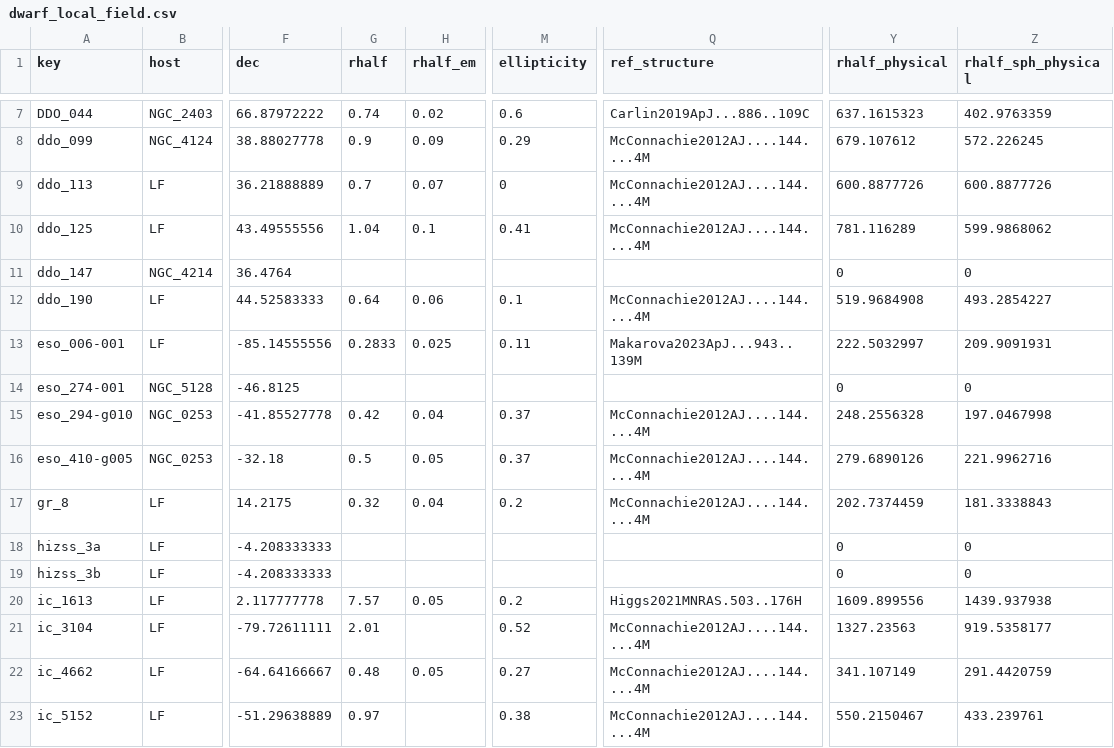
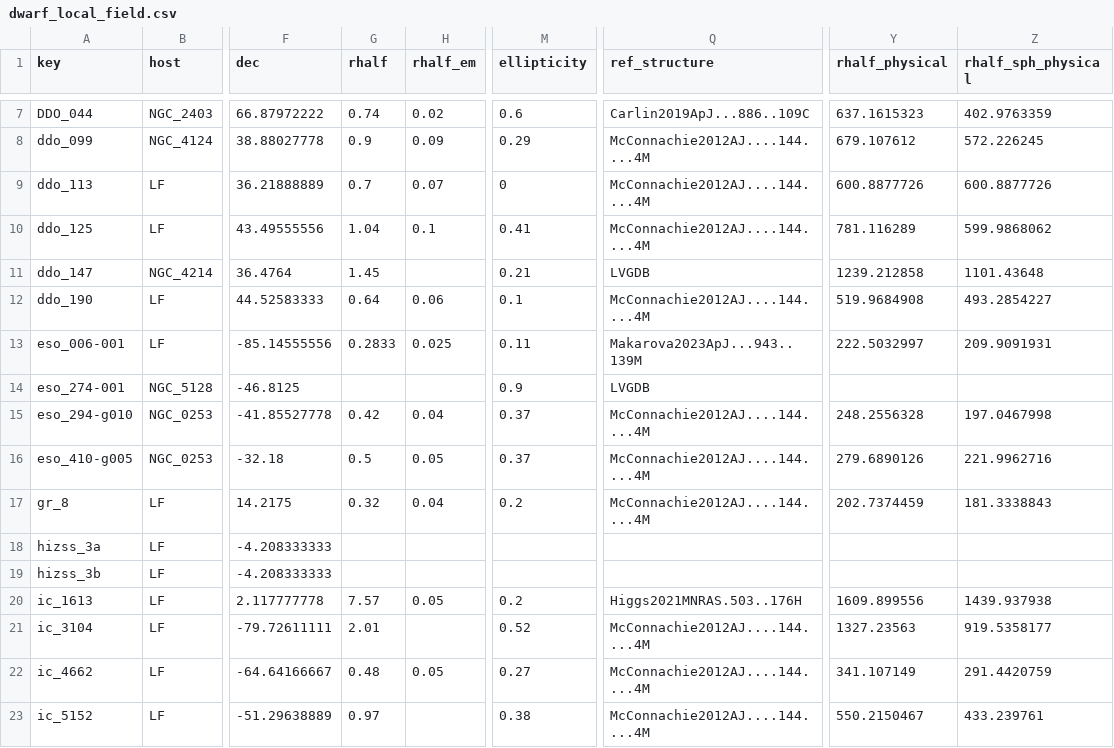
Before and after one commit to apace7/local_volume_database, a CSV file: data/dwarf_local_field.csv, drawn as a sheet; only a part is shown, gaps mark what is left out; the diff covers the shown part only; the diff names each change by its address in the sheet, - before the commit and + after, or states it on an @@ line.

Commit message:
update local field

```diff
--- a/data/dwarf_local_field.csv
+++ b/data/dwarf_local_field.csv
-G11 (rhalf): (empty)
+G11 (rhalf): 1.45
-M11 (ellipticity): (empty)
+M11 (ellipticity): 0.21
-Q11 (ref_structure): (empty)
+Q11 (ref_structure): LVGDB
-Y11 (rhalf_physical): 0
+Y11 (rhalf_physical): 1239.212858
-Z11 (rhalf_sph_physical): 0
+Z11 (rhalf_sph_physical): 1101.43648
-M14 (ellipticity): (empty)
+M14 (ellipticity): 0.9
-Q14 (ref_structure): (empty)
+Q14 (ref_structure): LVGDB
-Y14 (rhalf_physical): 0
+Y14 (rhalf_physical): (empty)
-Z14 (rhalf_sph_physical): 0
+Z14 (rhalf_sph_physical): (empty)
-Y18:Y19 (rhalf_physical): 0
+Y18:Y19 (rhalf_physical): (empty)
-Z18:Z19 (rhalf_sph_physical): 0
+Z18:Z19 (rhalf_sph_physical): (empty)
```
Also changed, not shown: 52 edited cells elsewhere in this file.
